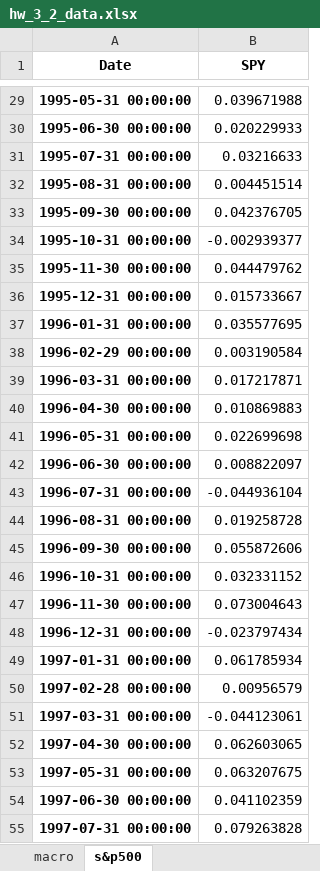
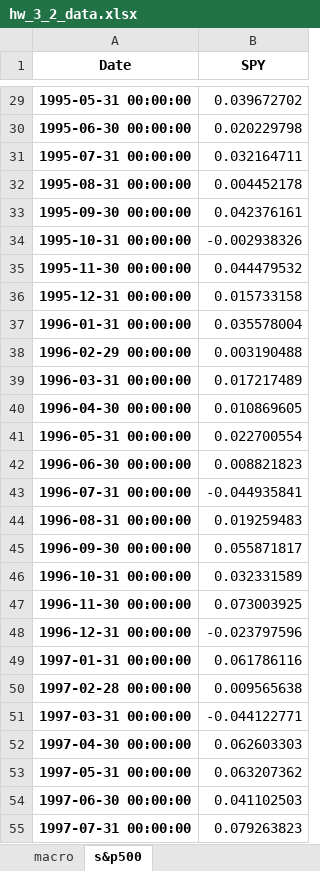
Before and after one commit to ebdaniel/drw-dataanalysis-2022, an Excel workbook: data/hw_3_2_data.xlsx, sheet s&p500, drawn as a sheet; only a part is shown, gaps mark what is left out; values as stored, in another font and other column widths than the file's, no borders; the diff covers the shown part only; the diff names each change by its address in the sheet, - before the commit and + after, or states it on an @@ line.

```diff
--- a/data/hw_3_2_data.xlsx (sheet s&p500)
+++ b/data/hw_3_2_data.xlsx (sheet s&p500)
-B29 (SPY): 0.039671988
+B29 (SPY): 0.039672702
-B30 (SPY): 0.020229933
+B30 (SPY): 0.020229798
-B31 (SPY): 0.03216633
+B31 (SPY): 0.032164711
-B32 (SPY): 0.004451514
+B32 (SPY): 0.004452178
-B33 (SPY): 0.042376705
+B33 (SPY): 0.042376161
-B34 (SPY): -0.002939377
+B34 (SPY): -0.002938326
-B35 (SPY): 0.044479762
+B35 (SPY): 0.044479532
-B36 (SPY): 0.015733667
+B36 (SPY): 0.015733158
-B37 (SPY): 0.035577695
+B37 (SPY): 0.035578004
-B38 (SPY): 0.003190584
+B38 (SPY): 0.003190488
-B39 (SPY): 0.017217871
+B39 (SPY): 0.017217489
-B40 (SPY): 0.010869883
+B40 (SPY): 0.010869605
-B41 (SPY): 0.022699698
+B41 (SPY): 0.022700554
-B42 (SPY): 0.008822097
+B42 (SPY): 0.008821823
-B43 (SPY): -0.044936104
+B43 (SPY): -0.044935841
-B44 (SPY): 0.019258728
+B44 (SPY): 0.019259483
-B45 (SPY): 0.055872606
+B45 (SPY): 0.055871817
-B46 (SPY): 0.032331152
+B46 (SPY): 0.032331589
-B47 (SPY): 0.073004643
+B47 (SPY): 0.073003925
-B48 (SPY): -0.023797434
+B48 (SPY): -0.023797596
-B49 (SPY): 0.061785934
+B49 (SPY): 0.061786116
-B50 (SPY): 0.00956579
+B50 (SPY): 0.009565638
-B51 (SPY): -0.044123061
+B51 (SPY): -0.044122771
-B52 (SPY): 0.062603065
+B52 (SPY): 0.062603303
-B53 (SPY): 0.063207675
+B53 (SPY): 0.063207362
-B54 (SPY): 0.041102359
+B54 (SPY): 0.041102503
-B55 (SPY): 0.079263828
+B55 (SPY): 0.079263823
```
Also changed, not shown: 314 edited cells elsewhere in this sheet, 6 other files.
